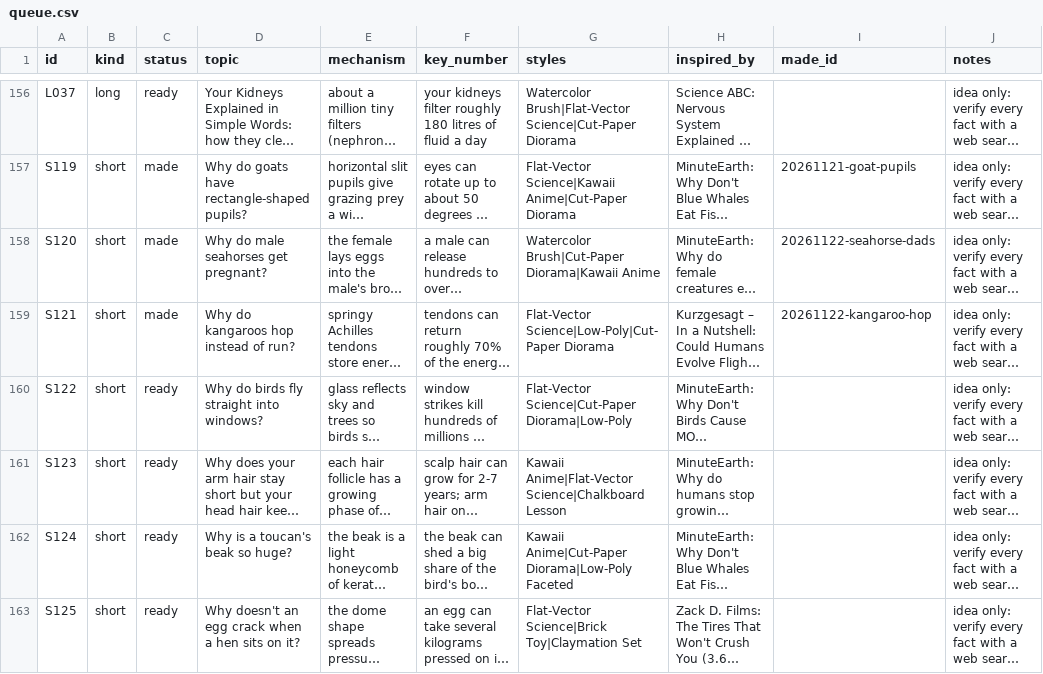
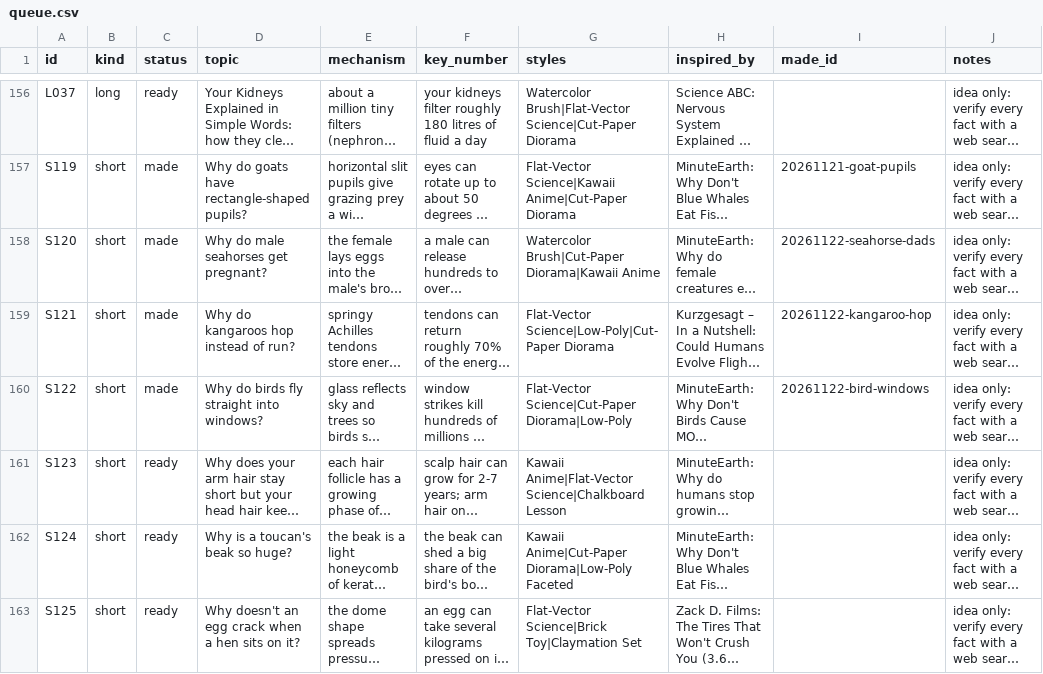
Before and after one commit to akachwaha27/shorts-autopilot, a CSV file: explainer/topics/queue.csv, drawn as a sheet; only a part is shown, gaps mark what is left out; long unchanged cells end in …; the diff names each change by its address in the sheet, - before the commit and + after, or states it on an @@ line.

```diff
--- a/explainer/topics/queue.csv
+++ b/explainer/topics/queue.csv
-C160 (status): ready
+C160 (status): made
-I160 (made_id): (empty)
+I160 (made_id): 20261122-bird-windows
```
Also changed, not shown: 5 other files.
